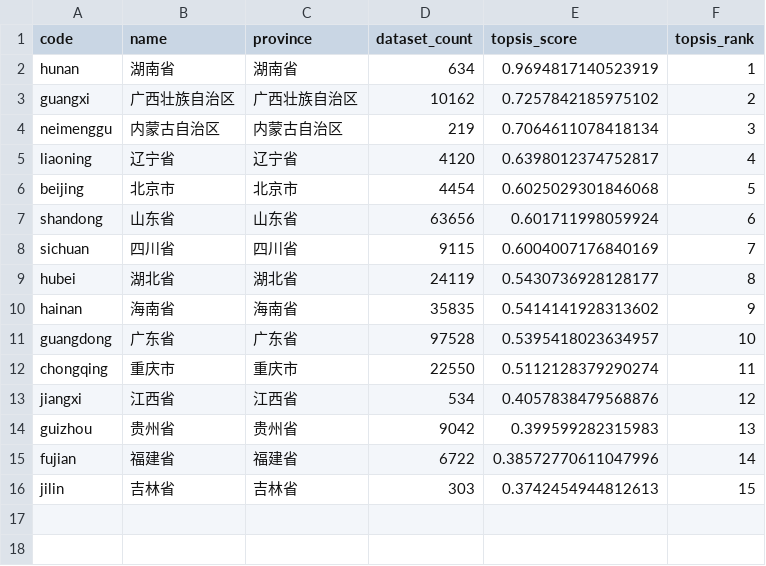
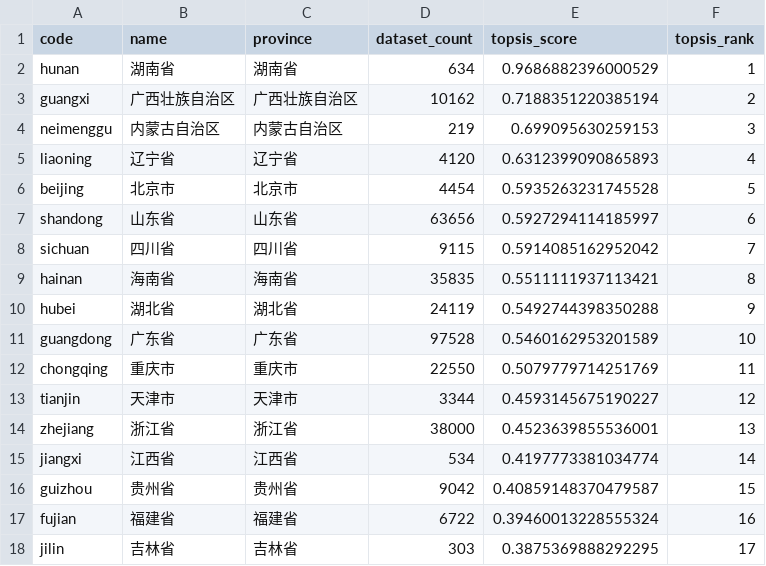
Before and after one commit to disijingjie/ogd-collector-pro, a CSV file: data/v3_topsis_results.csv, drawn as a sheet.

```diff
--- a/data/v3_topsis_results.csv
+++ b/data/v3_topsis_results.csv
@@ -1,16 +1,18 @@
 code,name,province,dataset_count,topsis_score,topsis_rank
-hunan,湖南省,湖南省,634,0.9694817140523919,1
-guangxi,广西壮族自治区,广西壮族自治区,10162,0.7257842185975102,2
-neimenggu,内蒙古自治区,内蒙古自治区,219,0.7064611078418134,3
-liaoning,辽宁省,辽宁省,4120,0.6398012374752817,4
-beijing,北京市,北京市,4454,0.6025029301846068,5
-shandong,山东省,山东省,63656,0.601711998059924,6
-sichuan,四川省,四川省,9115,0.6004007176840169,7
-hubei,湖北省,湖北省,24119,0.5430736928128177,8
-hainan,海南省,海南省,35835,0.5414141928313602,9
-guangdong,广东省,广东省,97528,0.5395418023634957,10
-chongqing,重庆市,重庆市,22550,0.5112128379290274,11
-jiangxi,江西省,江西省,534,0.4057838479568876,12
-guizhou,贵州省,贵州省,9042,0.399599282315983,13
-fujian,福建省,福建省,6722,0.38572770611047996,14
-jilin,吉林省,吉林省,303,0.3742454944812613,15
+hunan,湖南省,湖南省,634,0.9686882396000529,1
+guangxi,广西壮族自治区,广西壮族自治区,10162,0.7188351220385194,2
+neimenggu,内蒙古自治区,内蒙古自治区,219,0.699095630259153,3
+liaoning,辽宁省,辽宁省,4120,0.6312399090865893,4
+beijing,北京市,北京市,4454,0.5935263231745528,5
+shandong,山东省,山东省,63656,0.5927294114185997,6
+sichuan,四川省,四川省,9115,0.5914085162952042,7
+hainan,海南省,海南省,35835,0.5511111937113421,8
+hubei,湖北省,湖北省,24119,0.5492744398350288,9
+guangdong,广东省,广东省,97528,0.5460162953201589,10
+chongqing,重庆市,重庆市,22550,0.5079779714251769,11
+tianjin,天津市,天津市,3344,0.4593145675190227,12
+zhejiang,浙江省,浙江省,38000,0.4523639855536001,13
+jiangxi,江西省,江西省,534,0.4197773381034774,14
+guizhou,贵州省,贵州省,9042,0.40859148370479587,15
+fujian,福建省,福建省,6722,0.39460013228555324,16
+jilin,吉林省,吉林省,303,0.3875369888292295,17
```
Also changed, not shown: 13 other files.
